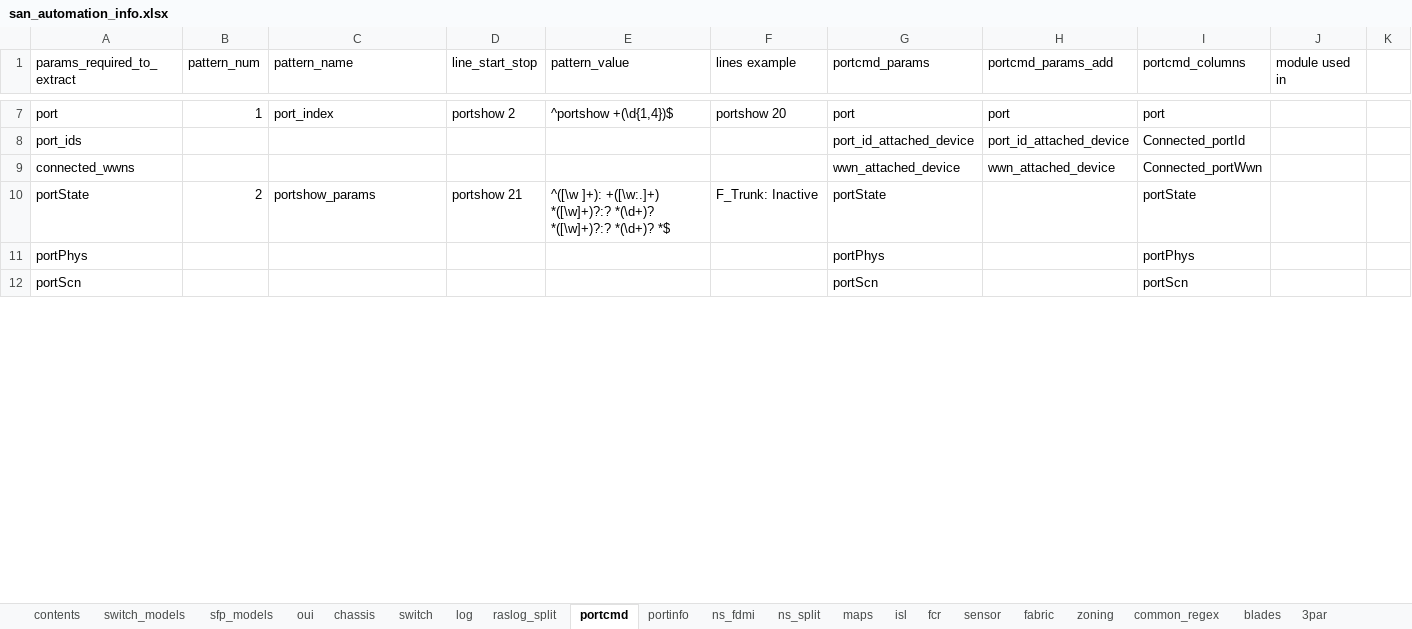
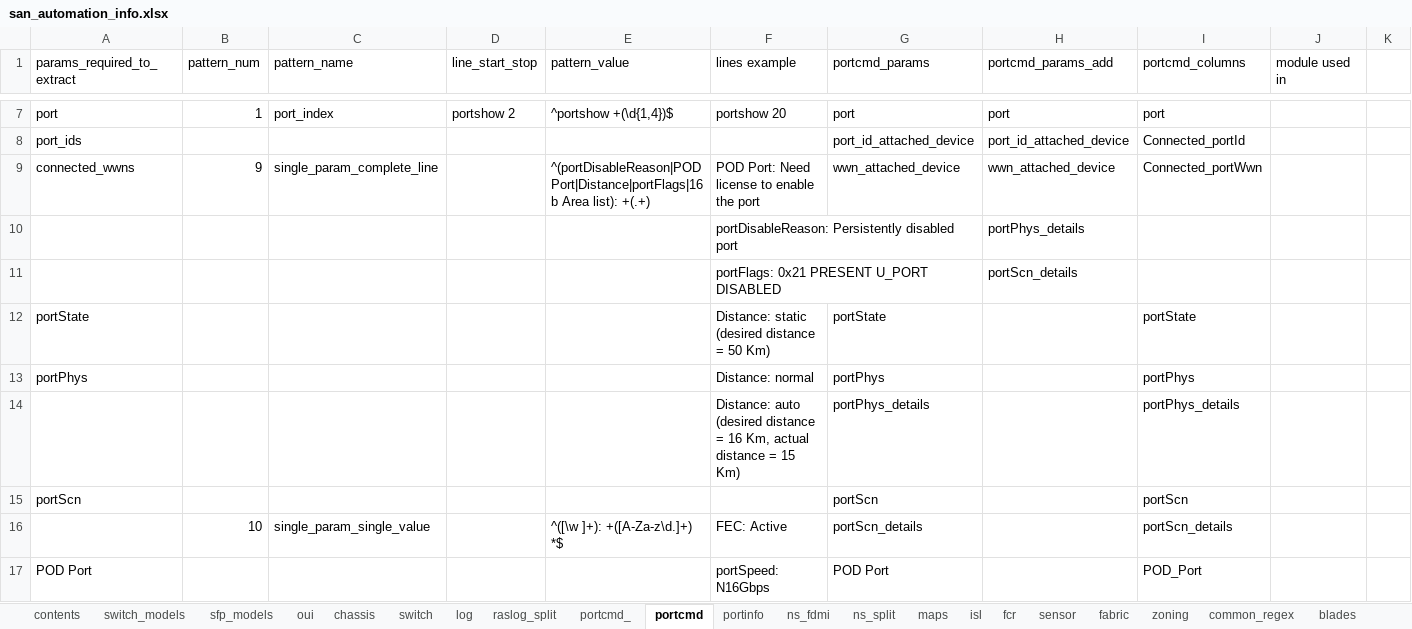
Before and after one commit to KonstantinAlxVlasenko/san_report_automation, an Excel workbook: san_automation_info.xlsx, sheet portcmd, drawn as a sheet; only a part is shown, gaps mark what is left out; values as stored, in another font and other column widths than the file's, no cell formats; addresses are those after the commit; the diff covers the shown part only; the diff names each change by its address in the sheet, - before the commit and + after, or states it on an @@ line.

Commit message:
portcmd collection regex patterns and collection algorythm changed

```diff
--- a/san_automation_info.xlsx (sheet portcmd)
+++ b/san_automation_info.xlsx (sheet portcmd)
+sheet tab: portcmd_
-B9 (pattern_num): (empty)
+B9 (pattern_num): 9
-C9 (pattern_name): (empty)
+C9 (pattern_name): single_param_complete_line
-E9 (pattern_value): (empty)
+E9 (pattern_value): ^(portDisableReason|POD Port|Distance|portFlags|16b Area list): +(.+)
-F9 (lines example): (empty)
+F9 (lines example): POD Port: Need license to enable the port
+row 10:  |  |  |  |  | portDisableReason: Persistently disabled port |  | portPhys_details
+row 11:  |  |  |  |  | portFlags: 0x21 PRESENT U_PORT DISABLED |  | portScn_details
-B12 (pattern_num): 2
+B12 (pattern_num): (empty)
-C12 (pattern_name): portshow_params
+C12 (pattern_name): (empty)
-D12 (line_start_stop): portshow 21
+D12 (line_start_stop): (empty)
-E12 (pattern_value): ^([\w ]+): +([\w:.]+) *([\w]+)?:? *(\d+)? *([\w]+)?:? *(\d+)? *$
+E12 (pattern_value): (empty)
-F12 (lines example): F_Trunk: Inactive
+F12 (lines example): Distance: static (desired distance = 50 Km)
-F13 (lines example): (empty)
+F13 (lines example): Distance: normal
+row 14:  |  |  |  |  | Distance: auto (desired distance = 16 Km, actual distance = 15 Km) | portPhys_details |  | portPhys_details
+row 16:  | 10 | single_param_single_value |  | ^([\w ]+): +([A-Za-z\d.]+) *$ | FEC: Active | portScn_details |  | portScn_details
+row 17: POD Port |  |  |  |  | portSpeed: N16Gbps | POD Port |  | POD_Port
```
Also changed, not shown: 6 added rows and 378 edited cells elsewhere in this sheet, sheet customer_report, sheet switch, cell formats, report_info.xlsx, 2 other files.
